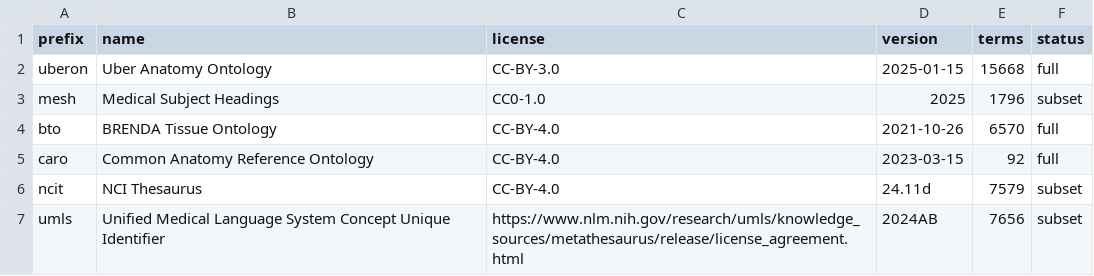
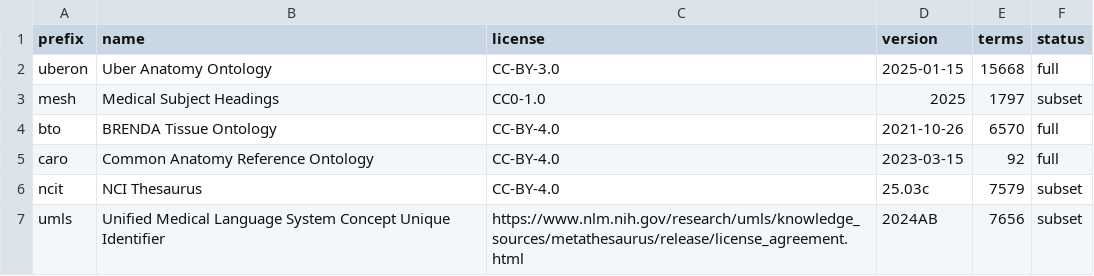
Before and after one commit to biopragmatics/semra, a TSV file: notebooks/landscape/anatomy/summary.tsv, drawn as a sheet.

Commit message:
Update anatomy landscape

```diff
--- a/notebooks/landscape/anatomy/summary.tsv
+++ b/notebooks/landscape/anatomy/summary.tsv
@@ -2,6 +2,6 @@ prefix	name	license	version	terms	status
 uberon	Uber Anatomy Ontology	CC-BY-3.0	2025-01-15	15668	full
-mesh	Medical Subject Headings	CC0-1.0	2025	1796	subset
+mesh	Medical Subject Headings	CC0-1.0	2025	1797	subset
 bto	BRENDA Tissue Ontology	CC-BY-4.0	2021-10-26	6570	full
 caro	Common Anatomy Reference Ontology	CC-BY-4.0	2023-03-15	92	full
-ncit	NCI Thesaurus	CC-BY-4.0	24.11d	7579	subset
+ncit	NCI Thesaurus	CC-BY-4.0	25.03c	7579	subset
 umls	Unified Medical Language System Concept Unique Identifier	https://www.nlm.nih.gov/research/umls/knowledge_sources/metathesaurus/release/license_agreement.html	2024AB	7656	subset
```
Also changed, not shown: 6 other files.
